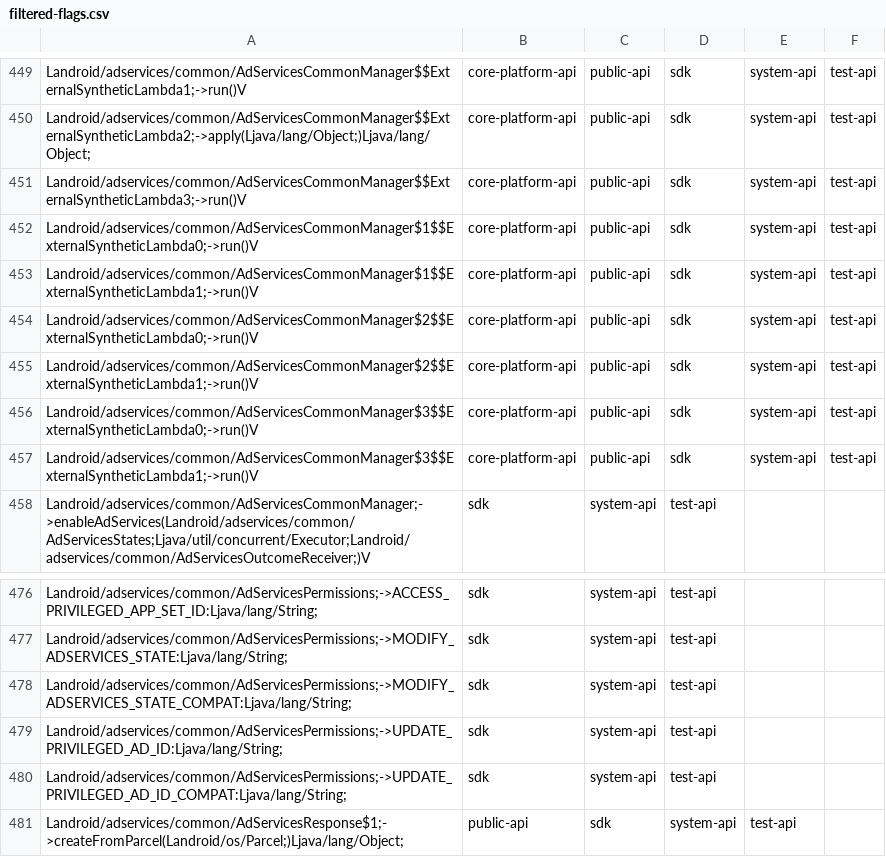
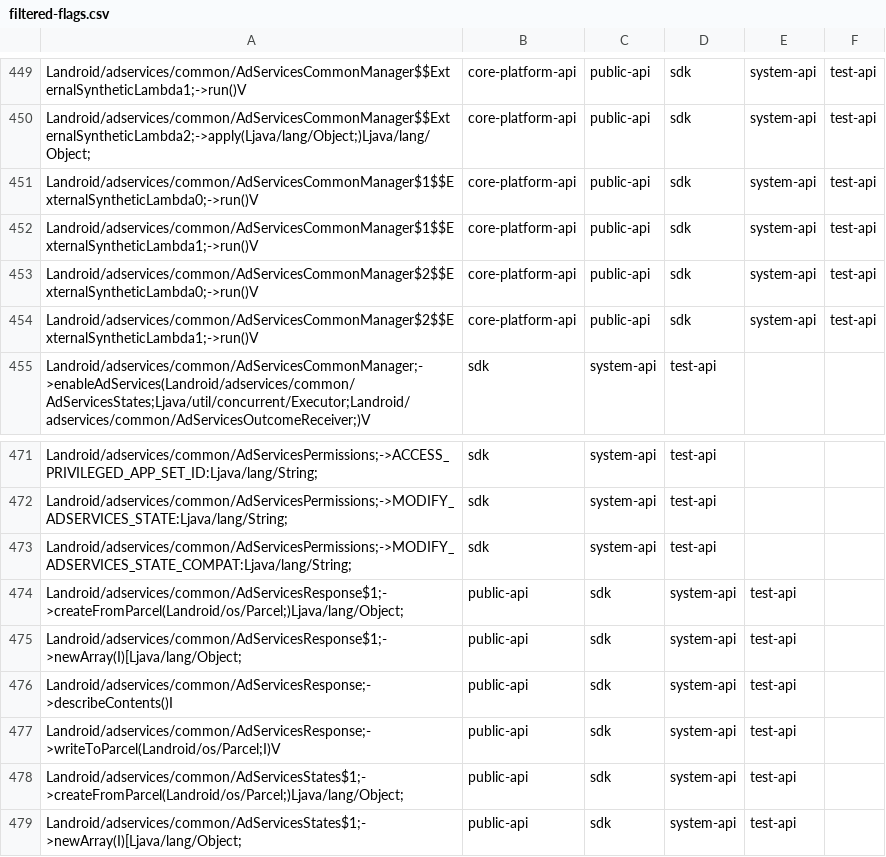
Before and after one commit to ralph950412/AdServices, a CSV file: go/current/hiddenapi/filtered-flags.csv, drawn as a sheet; only a part is shown, gaps mark what is left out; the shorter side is filled out with more unchanged rows; the diff covers the shown part only.

```diff
--- a/go/current/hiddenapi/filtered-flags.csv
+++ b/go/current/hiddenapi/filtered-flags.csv
@@ -450,3 +450,2 @@ Landroid/adservices/common/AdServicesCommonManager$$ExternalSyntheticLambda1;->r
 Landroid/adservices/common/AdServicesCommonManager$$ExternalSyntheticLambda2;->apply(Ljava/lang/Object;)Ljava/lang/Object;,core-platform-api,public-api,sdk,system-api,test-api
-Landroid/adservices/common/AdServicesCommonManager$$ExternalSyntheticLambda3;->run()V,core-platform-api,public-api,sdk,system-api,test-api
 Landroid/adservices/common/AdServicesCommonManager$1$$ExternalSyntheticLambda0;->run()V,core-platform-api,public-api,sdk,system-api,test-api
@@ -455,4 +454,2 @@ Landroid/adservices/common/AdServicesCommonManager$2$$ExternalSyntheticLambda0;-
 Landroid/adservices/common/AdServicesCommonManager$2$$ExternalSyntheticLambda1;->run()V,core-platform-api,public-api,sdk,system-api,test-api
-Landroid/adservices/common/AdServicesCommonManager$3$$ExternalSyntheticLambda0;->run()V,core-platform-api,public-api,sdk,system-api,test-api
-Landroid/adservices/common/AdServicesCommonManager$3$$ExternalSyntheticLambda1;->run()V,core-platform-api,public-api,sdk,system-api,test-api
 Landroid/adservices/common/AdServicesCommonManager;->enableAdServices(Landroid/adservices/common/AdServicesStates;Ljava/util/concurrent/Executor;Landroid/adservices/common/AdServicesOutcomeReceiver;)V,sdk,system-api,test-api
@@ -478,4 +473,2 @@ Landroid/adservices/common/AdServicesPermissions;->MODIFY_ADSERVICES_STATE:Ljava
 Landroid/adservices/common/AdServicesPermissions;->MODIFY_ADSERVICES_STATE_COMPAT:Ljava/lang/String;,sdk,system-api,test-api
-Landroid/adservices/common/AdServicesPermissions;->UPDATE_PRIVILEGED_AD_ID:Ljava/lang/String;,sdk,system-api,test-api
-Landroid/adservices/common/AdServicesPermissions;->UPDATE_PRIVILEGED_AD_ID_COMPAT:Ljava/lang/String;,sdk,system-api,test-api
 Landroid/adservices/common/AdServicesResponse$1;->createFromParcel(Landroid/os/Parcel;)Ljava/lang/Object;,public-api,sdk,system-api,test-api
```
Also changed, not shown: 19 removed rows elsewhere in this file, go/current/hiddenapi/filtered-stub-flags.csv, go/current/hiddenapi/signature-patterns.csv, 9 other files.
